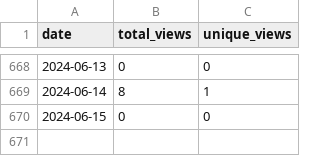
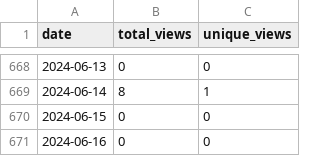
Before and after one commit to wumphlett/COMP-5660, a CSV file: .traffic/views.csv, drawn as a sheet; only a part is shown, gaps mark what is left out; the diff names each change by its address in the sheet, - before the commit and + after, or states it on an @@ line.

```diff
--- a/.traffic/views.csv
+++ b/.traffic/views.csv
+row 671: 2024-06-16 | 0 | 0
```
Also changed, not shown: .traffic/clones.csv, 3 other files.
